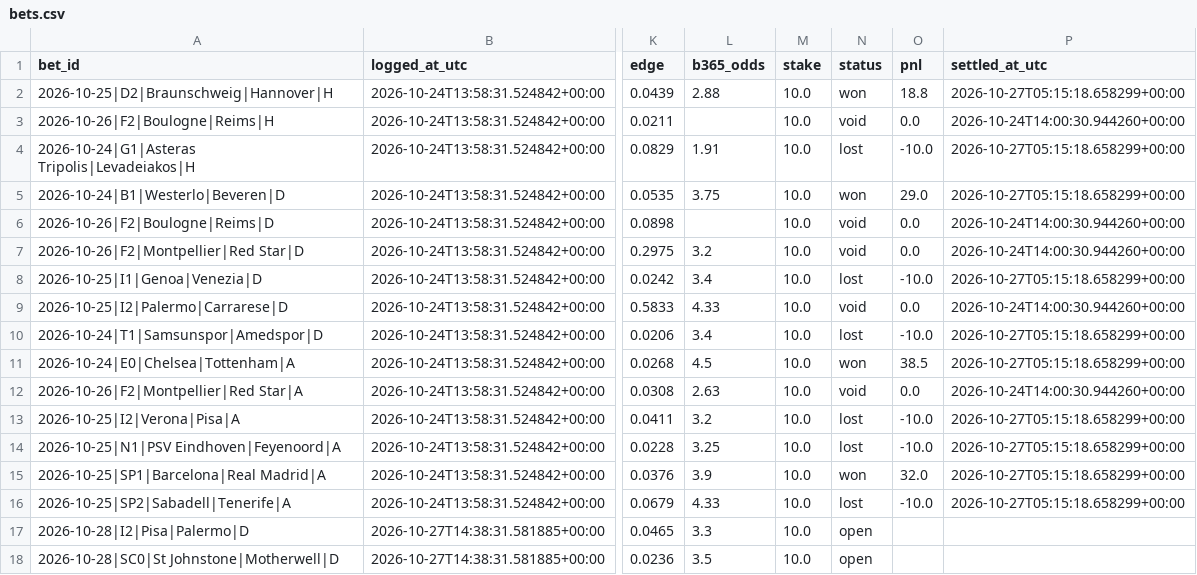
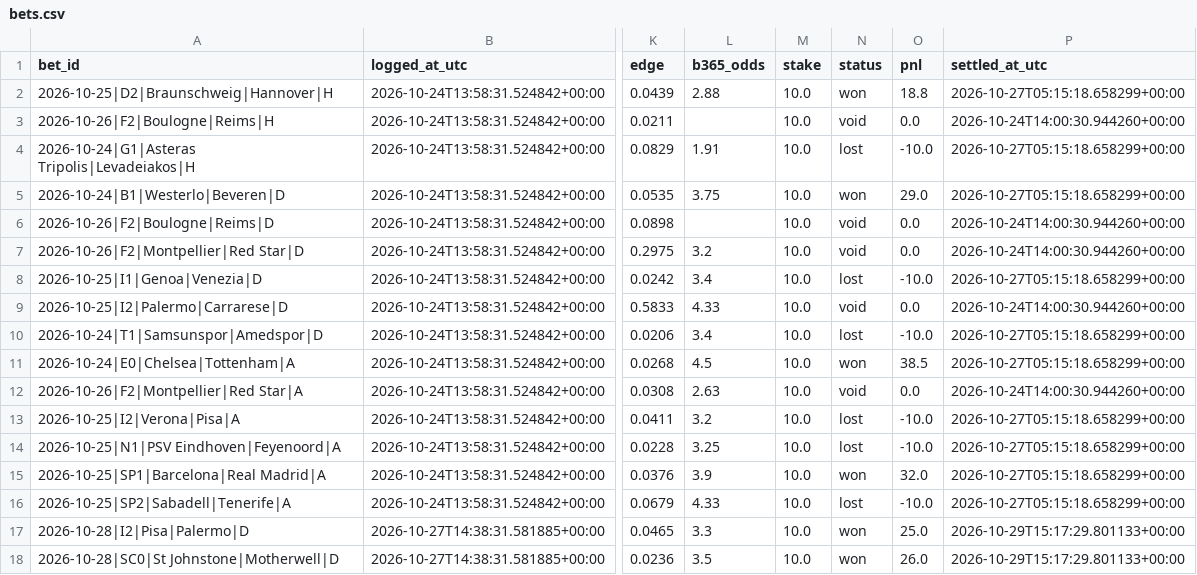
Before and after one commit to ryofencellc-collab/CLAUDE, a CSV file: paper/bets.csv, drawn as a sheet; only a part is shown, gaps mark what is left out; the diff names each change by its address in the sheet, - before the commit and + after, or states it on an @@ line.

```diff
--- a/paper/bets.csv
+++ b/paper/bets.csv
-N17:N18 (status): open
+N17:N18 (status): won
-O17 (pnl): (empty)
+O17 (pnl): 25.0
-P17:P18 (settled_at_utc): (empty)
+P17:P18 (settled_at_utc): 2026-10-29T15:17:29.801133+00:00
-O18 (pnl): (empty)
+O18 (pnl): 26.0
```
Also changed, not shown: 1 other file.
